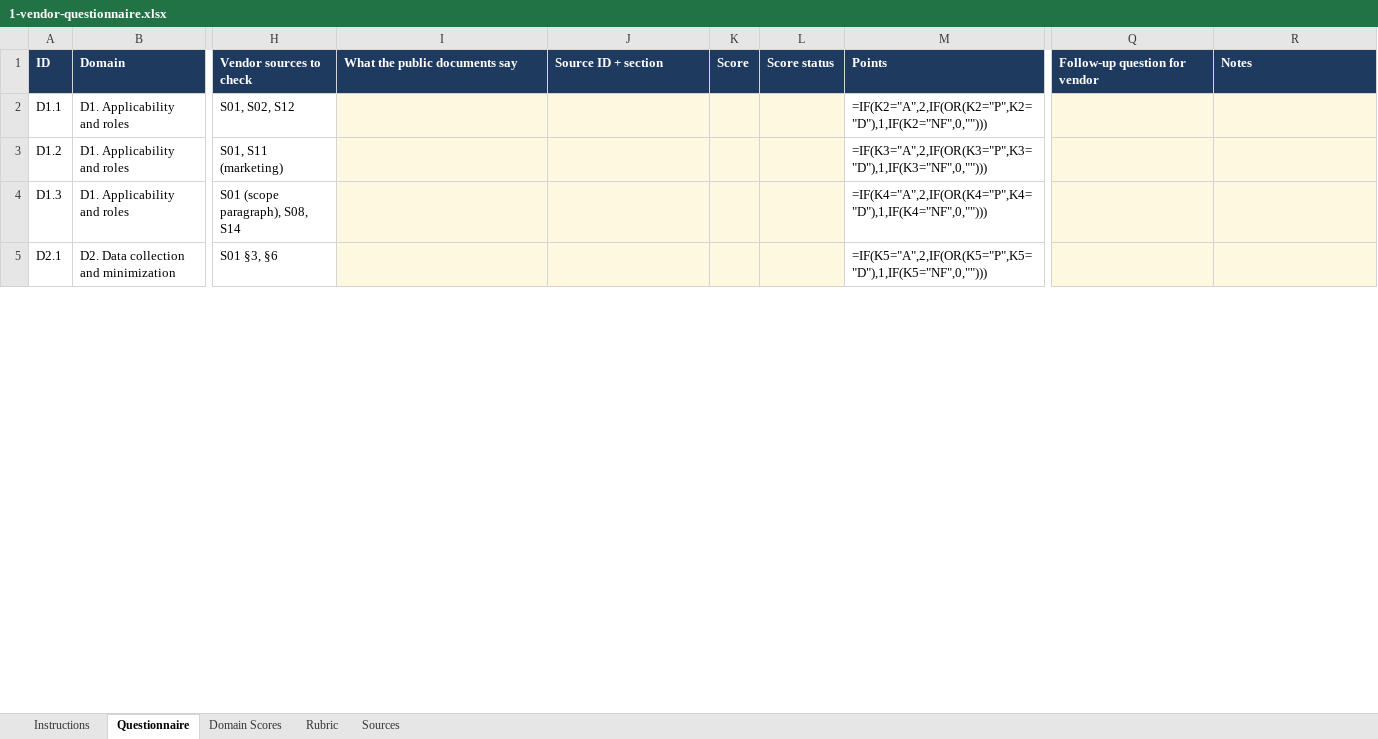
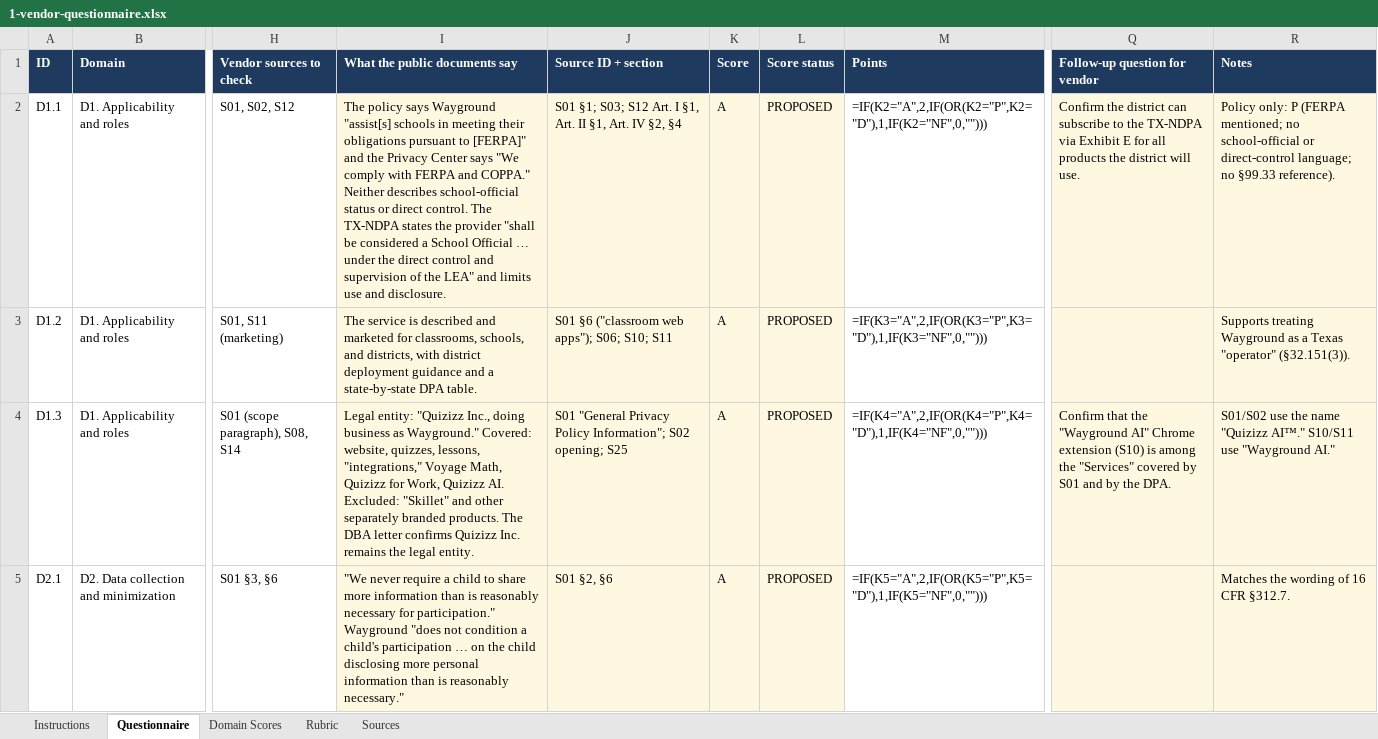
Before and after one commit to greebrit32-lgtm/privacy-portfolio, an Excel workbook: 01-edtech-vendor-review/deliverables/1-vendor-questionnaire.xlsx, sheet Questionnaire, drawn as a sheet; only a part is shown, gaps mark what is left out; values as stored, in another font and other column widths than the file's, no borders; formulas without a stored value are shown as written; conditional formats not drawn; the diff covers the shown part only; the diff names each change by its address in the sheet, - before the commit and + after, or states it on an @@ line.

```diff
--- a/01-edtech-vendor-review/deliverables/1-vendor-questionnaire.xlsx (sheet Questionnaire)
+++ b/01-edtech-vendor-review/deliverables/1-vendor-questionnaire.xlsx (sheet Questionnaire)
-I2 (What the public documents say): (empty)
+I2 (What the public documents say): The policy says Wayground "assist[s] schools in meeting their obligations pursuant to [FERPA]" and the Privacy Center says "We comply with FERPA and COPPA." Neither describes school-official status or direct control. The TX-NDPA states the provider "shall be considered a School Official … under the direct control and supervision of the LEA" and limits use and disclosure.
-J2 (Source ID + section): (empty)
+J2 (Source ID + section): S01 §1; S03; S12 Art. I §1, Art. II §1, Art. IV §2, §4
-K2:K5 (Score): (empty)
+K2:K5 (Score): A
-L2:L5 (Score status): (empty)
+L2:L5 (Score status): PROPOSED
-Q2 (Follow-up question for vendor): (empty)
+Q2 (Follow-up question for vendor): Confirm the district can subscribe to the TX-NDPA via Exhibit E for all products the district will use.
-R2 (Notes): (empty)
+R2 (Notes): Policy only: P (FERPA mentioned; no school-official or direct-control language; no §99.33 reference).
-I3 (What the public documents say): (empty)
+I3 (What the public documents say): The service is described and marketed for classrooms, schools, and districts, with district deployment guidance and a state-by-state DPA table.
-J3 (Source ID + section): (empty)
+J3 (Source ID + section): S01 §6 ("classroom web apps"); S06; S10; S11
-R3 (Notes): (empty)
+R3 (Notes): Supports treating Wayground as a Texas "operator" (§32.151(3)).
-I4 (What the public documents say): (empty)
+I4 (What the public documents say): Legal entity: "Quizizz Inc., doing business as Wayground." Covered: website, quizzes, lessons, "integrations," Voyage Math, Quizizz for Work, Quizizz AI. Excluded: "Skillet" and other separately branded products. The DBA letter confirms Quizizz Inc. remains the legal entity.
-J4 (Source ID + section): (empty)
+J4 (Source ID + section): S01 "General Privacy Policy Information"; S02 opening; S25
-Q4 (Follow-up question for vendor): (empty)
+Q4 (Follow-up question for vendor): Confirm that the "Wayground AI" Chrome extension (S10) is among the "Services" covered by S01 and by the DPA.
-R4 (Notes): (empty)
+R4 (Notes): S01/S02 use the name "Quizizz AI™." S10/S11 use "Wayground AI."
-I5 (What the public documents say): (empty)
+I5 (What the public documents say): "We never require a child to share more information than is reasonably necessary for participation." Wayground "does not condition a child's participation … on the child disclosing more personal information than is reasonably necessary."
-J5 (Source ID + section): (empty)
+J5 (Source ID + section): S01 §2, §6
-R5 (Notes): (empty)
+R5 (Notes): Matches the wording of 16 CFR §312.7.
```
Also changed, not shown: 97 edited cells elsewhere in this sheet, sheet Sources, 6 other files.
